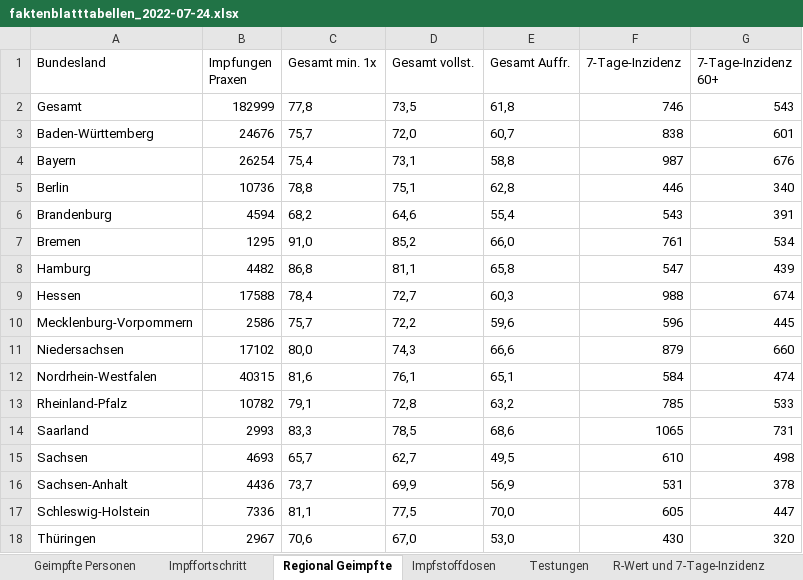
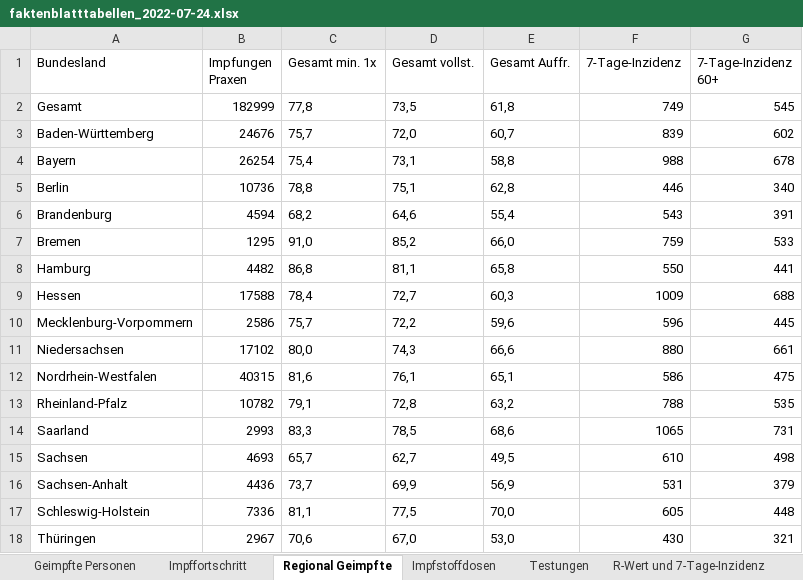
Before and after one commit to zidatalab/covid19dashboard, an Excel workbook: data/kbvreport_export/faktenblatttabellen_2022-07-24.xlsx, sheet Regional Geimpfte, drawn as a sheet; values as stored, in another font and other column widths than the file's, no borders; the diff names each change by its address in the sheet, - before the commit and + after, or states it on an @@ line.

```diff
--- a/data/kbvreport_export/faktenblatttabellen_2022-07-24.xlsx (sheet Regional Geimpfte)
+++ b/data/kbvreport_export/faktenblatttabellen_2022-07-24.xlsx (sheet Regional Geimpfte)
-F2 (7-Tage-Inzidenz): 746
+F2 (7-Tage-Inzidenz): 749
-G2 (7-Tage-Inzidenz 60+): 543
+G2 (7-Tage-Inzidenz 60+): 545
-F3 (7-Tage-Inzidenz): 838
+F3 (7-Tage-Inzidenz): 839
-G3 (7-Tage-Inzidenz 60+): 601
+G3 (7-Tage-Inzidenz 60+): 602
-F4 (7-Tage-Inzidenz): 987
+F4 (7-Tage-Inzidenz): 988
-G4 (7-Tage-Inzidenz 60+): 676
+G4 (7-Tage-Inzidenz 60+): 678
-F7 (7-Tage-Inzidenz): 761
+F7 (7-Tage-Inzidenz): 759
-G7 (7-Tage-Inzidenz 60+): 534
+G7 (7-Tage-Inzidenz 60+): 533
-F8 (7-Tage-Inzidenz): 547
+F8 (7-Tage-Inzidenz): 550
-G8 (7-Tage-Inzidenz 60+): 439
+G8 (7-Tage-Inzidenz 60+): 441
-F9 (7-Tage-Inzidenz): 988
+F9 (7-Tage-Inzidenz): 1009
-G9 (7-Tage-Inzidenz 60+): 674
+G9 (7-Tage-Inzidenz 60+): 688
-F11 (7-Tage-Inzidenz): 879
+F11 (7-Tage-Inzidenz): 880
-G11 (7-Tage-Inzidenz 60+): 660
+G11 (7-Tage-Inzidenz 60+): 661
-F12 (7-Tage-Inzidenz): 584
+F12 (7-Tage-Inzidenz): 586
-G12 (7-Tage-Inzidenz 60+): 474
+G12 (7-Tage-Inzidenz 60+): 475
-F13 (7-Tage-Inzidenz): 785
+F13 (7-Tage-Inzidenz): 788
-G13 (7-Tage-Inzidenz 60+): 533
+G13 (7-Tage-Inzidenz 60+): 535
-G16 (7-Tage-Inzidenz 60+): 378
+G16 (7-Tage-Inzidenz 60+): 379
-G17 (7-Tage-Inzidenz 60+): 447
+G17 (7-Tage-Inzidenz 60+): 448
-G18 (7-Tage-Inzidenz 60+): 320
+G18 (7-Tage-Inzidenz 60+): 321
```
Also changed, not shown: sheet Regionale Daten, sheet R-Wert und 7-Tage-Inzidenz, sheet Todesfälle, sheet Impfstoffdosen, sheet Geimpfte Personen, 1 other file.
